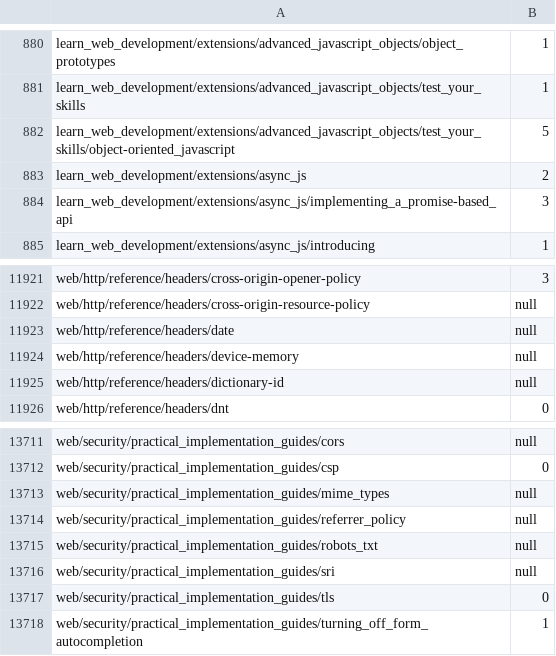
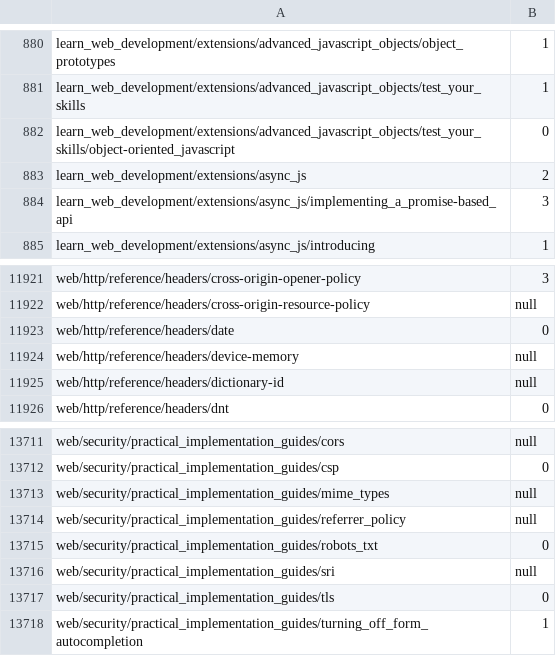
Before and after one commit to tristantheb/history-content-stats, a CSV file: statistics/parity-ja.csv, drawn as a sheet; only a part is shown, gaps mark what is left out.

```diff
--- a/statistics/parity-ja.csv
+++ b/statistics/parity-ja.csv
@@ -881,3 +881,3 @@ learn_web_development/extensions/advanced_javascript_objects/object_prototypes,1
 learn_web_development/extensions/advanced_javascript_objects/test_your_skills,1
-learn_web_development/extensions/advanced_javascript_objects/test_your_skills/object-oriented_javascript,5
+learn_web_development/extensions/advanced_javascript_objects/test_your_skills/object-oriented_javascript,0
 learn_web_development/extensions/async_js,2
@@ -11922,3 +11922,3 @@ web/http/reference/headers/cross-origin-opener-policy,3
 web/http/reference/headers/cross-origin-resource-policy,null
-web/http/reference/headers/date,null
+web/http/reference/headers/date,0
 web/http/reference/headers/device-memory,null
@@ -13714,3 +13714,3 @@ web/security/practical_implementation_guides/mime_types,null
 web/security/practical_implementation_guides/referrer_policy,null
-web/security/practical_implementation_guides/robots_txt,null
+web/security/practical_implementation_guides/robots_txt,0
 web/security/practical_implementation_guides/sri,null
```
Also changed, not shown: history/logs-ja.csv.
